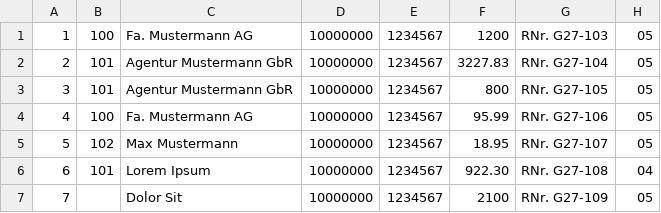
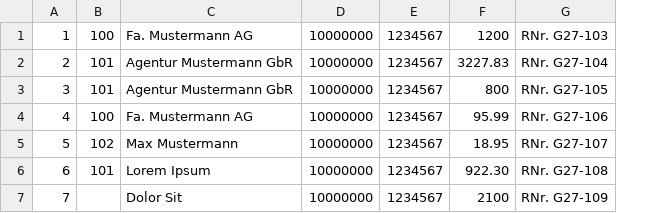
Before and after one commit to mschindler83/phpDTAUS, a CSV file: test.csv, drawn as a sheet; the diff names each change by its address in the sheet, - before the commit and + after, or states it on an @@ line.

```diff
--- a/test.csv
+++ b/test.csv
-column H, rows 1-7: 05 | 05 | 05 | 05 | 05 | 04 | 05
```
Also changed, not shown: 2 other files.
